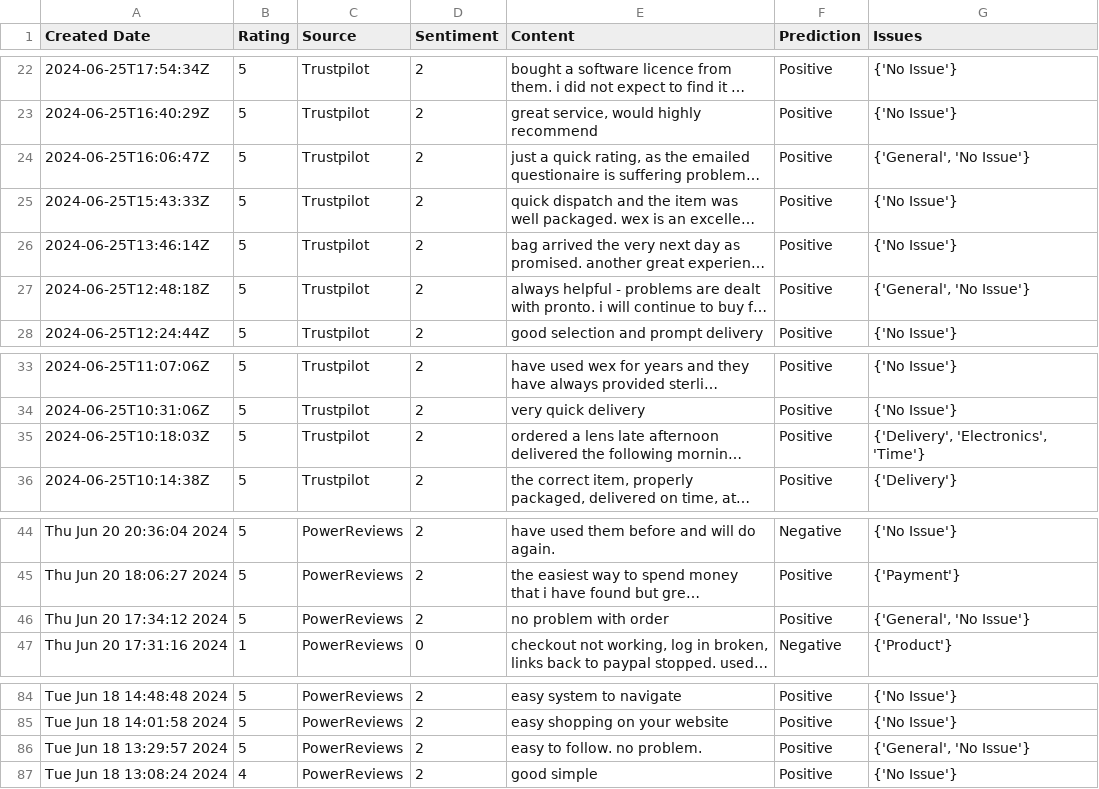
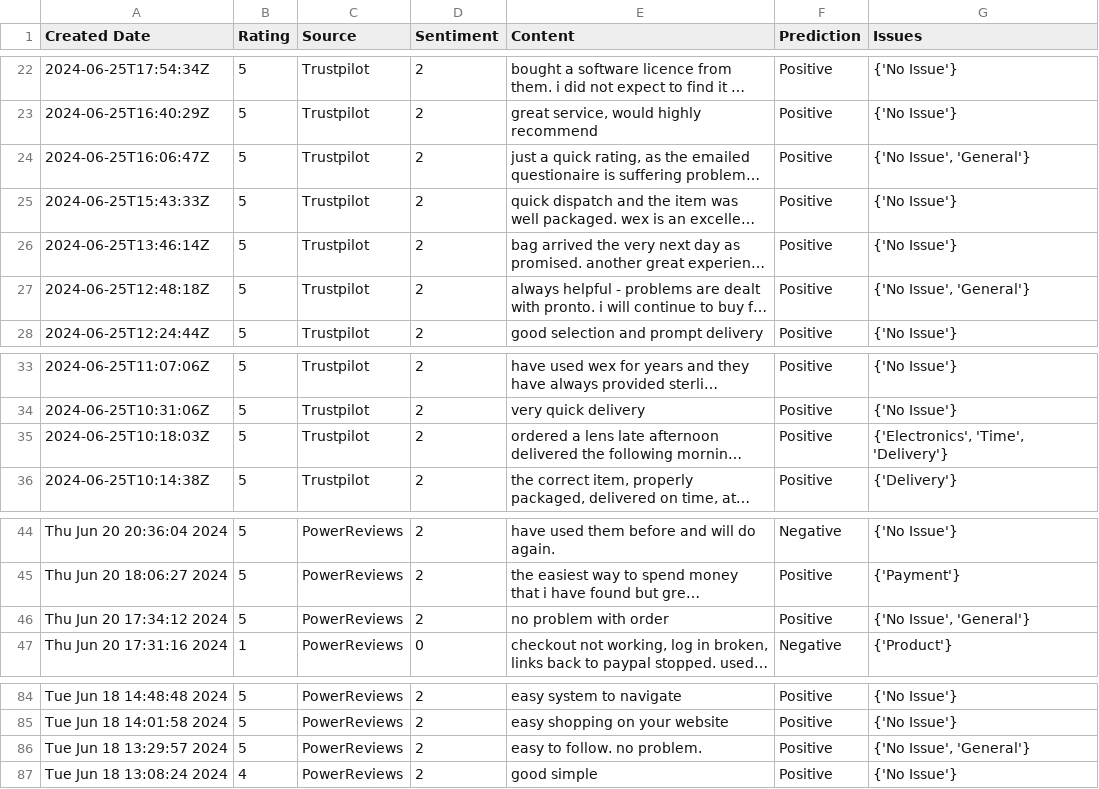
Before and after one commit to amansethuea/WexPhotoVideo, a CSV file: Supervised_ML/Model_Train_Data_Files/ml_predictions_with_issue_types.csv, drawn as a sheet; only a part is shown, gaps mark what is left out; long unchanged cells end in …; the diff names each change by its address in the sheet, - before the commit and + after, or states it on an @@ line.

```diff
--- a/Supervised_ML/Model_Train_Data_Files/ml_predictions_with_issue_types.csv
+++ b/Supervised_ML/Model_Train_Data_Files/ml_predictions_with_issue_types.csv
-G24 (Issues): {'General', 'No Issue'}
+G24 (Issues): {'No Issue', 'General'}
-G27 (Issues): {'General', 'No Issue'}
+G27 (Issues): {'No Issue', 'General'}
-G35 (Issues): {'Delivery', 'Electronics', 'Time'}
+G35 (Issues): {'Electronics', 'Time', 'Delivery'}
-G46 (Issues): {'General', 'No Issue'}
+G46 (Issues): {'No Issue', 'General'}
-G86 (Issues): {'General', 'No Issue'}
+G86 (Issues): {'No Issue', 'General'}
```
Also changed, not shown: Supervised_ML/Data_Files/power_reviews_all_api.csv, Supervised_ML/Data_Files/trustpilot_all_reviews_api.csv, 6 other files.
